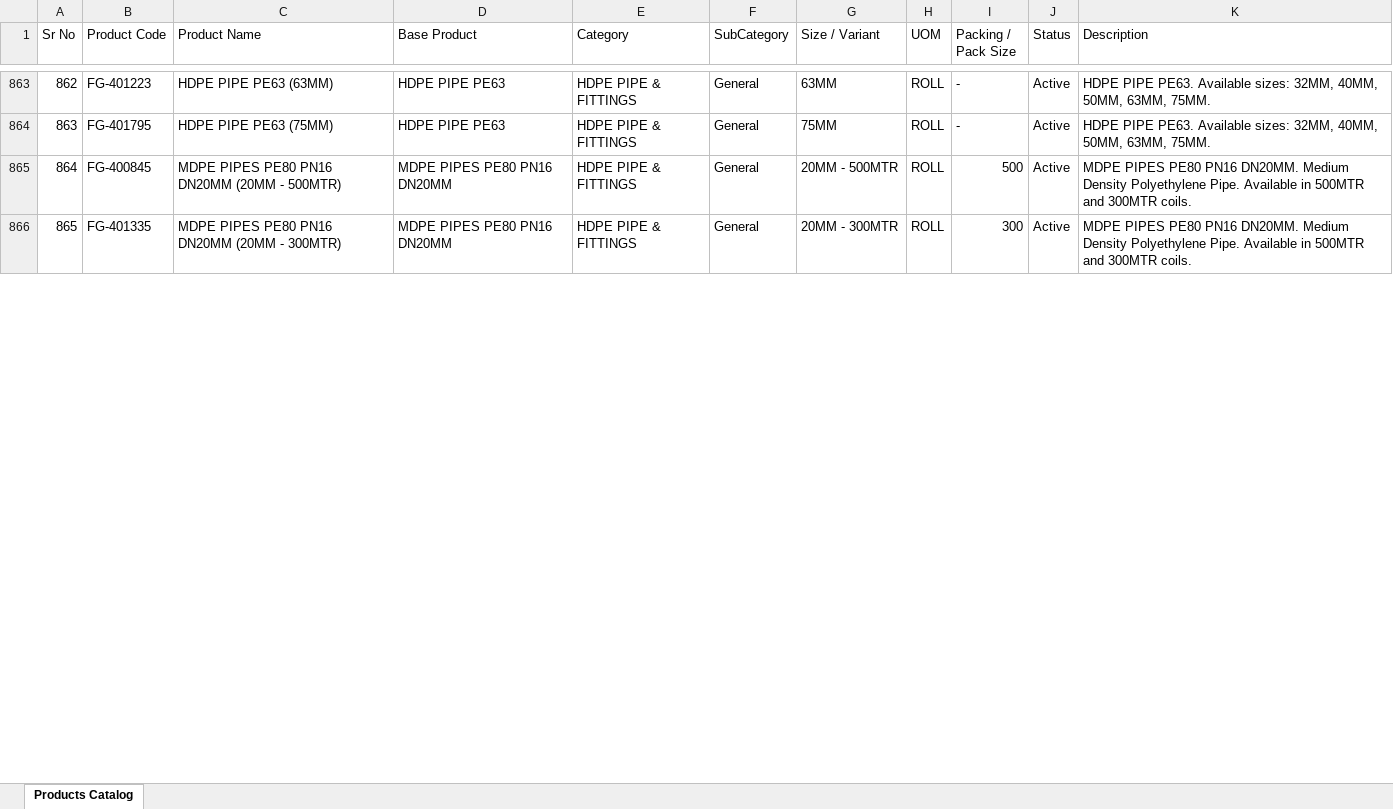
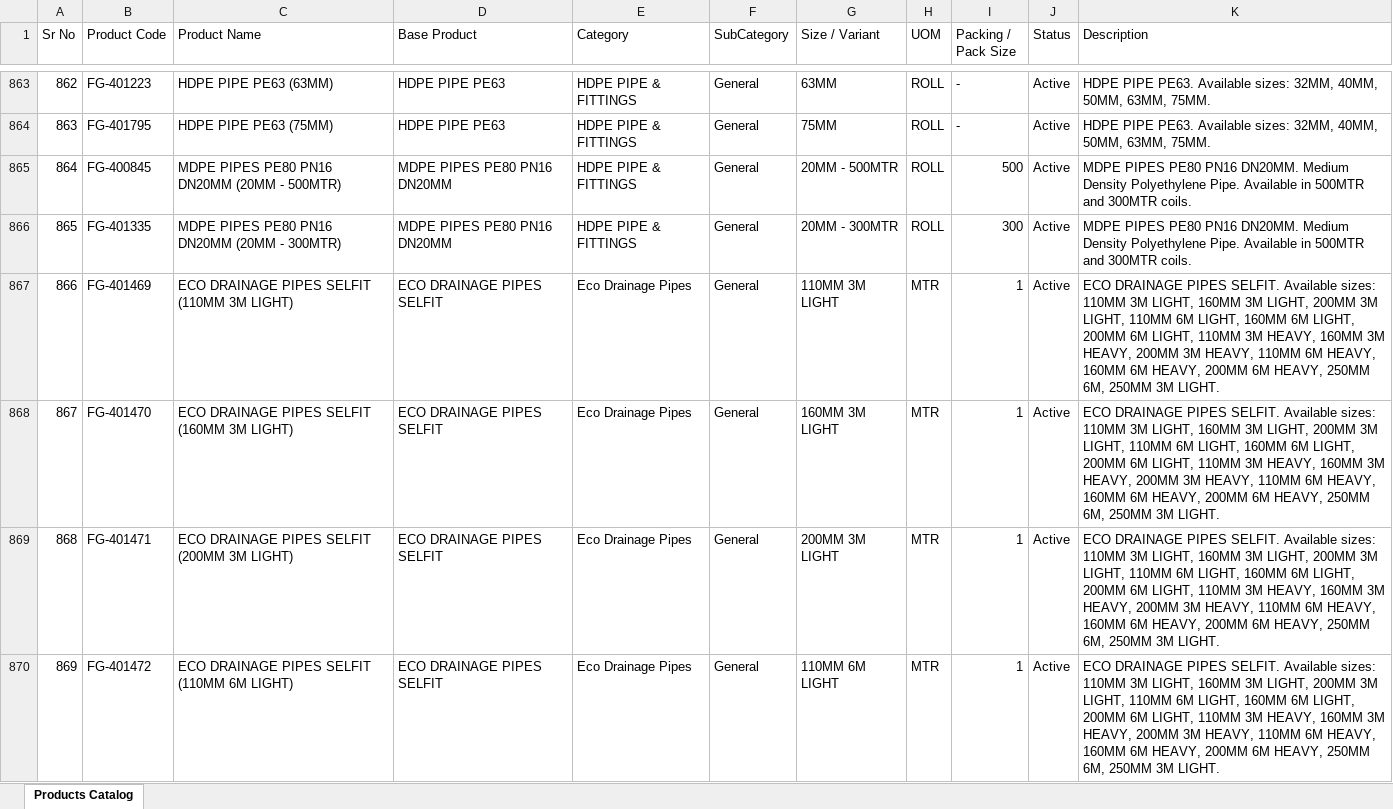
Before and after one commit to nileshapendharkar/quotation-app-backend, an Excel workbook: public/Gouri_Aqua_Plast_Products_Catalog.xlsx, sheet Products Catalog, drawn as a sheet; only a part is shown, gaps mark what is left out; values as stored, in another font and other column widths than the file's, no borders; the diff covers the shown part only; the diff names each change by its address in the sheet, - before the commit and + after, or states it on an @@ line.

Commit message:
Update ECO DRAINAGE PIPES SELFIT variants and product codes (14 variants)

```diff
--- a/public/Gouri_Aqua_Plast_Products_Catalog.xlsx (sheet Products Catalog)
+++ b/public/Gouri_Aqua_Plast_Products_Catalog.xlsx (sheet Products Catalog)
+row 867: 866 | FG-401469 | ECO DRAINAGE PIPES SELFIT (110MM 3M LIGHT) | ECO DRAINAGE PIPES SELFIT | Eco Drainage Pipes | General | 110MM 3M LIGHT | MTR | 1 | Active | ECO DRAINAGE PIPES SELFIT. Available sizes: 110MM 3M LIGHT, 160MM 3M LIGHT, 200MM 3M LIGHT, 110MM 6M LIGHT, 160MM 6M LIGHT, 200MM 6M LIGHT, 110MM 3M HEAVY, 160MM 3M HEAVY, 200MM 3M HEAVY, 110MM 6M HEAVY, 160MM 6M HEAVY, 200MM 6M HEAVY, 250MM 6M, 250MM 3M LIGHT.
+row 868: 867 | FG-401470 | ECO DRAINAGE PIPES SELFIT (160MM 3M LIGHT) | ECO DRAINAGE PIPES SELFIT | Eco Drainage Pipes | General | 160MM 3M LIGHT | MTR | 1 | Active | ECO DRAINAGE PIPES SELFIT. Available sizes: 110MM 3M LIGHT, 160MM 3M LIGHT, 200MM 3M LIGHT, 110MM 6M LIGHT, 160MM 6M LIGHT, 200MM 6M LIGHT, 110MM 3M HEAVY, 160MM 3M HEAVY, 200MM 3M HEAVY, 110MM 6M HEAVY, 160MM 6M HEAVY, 200MM 6M HEAVY, 250MM 6M, 250MM 3M LIGHT.
+row 869: 868 | FG-401471 | ECO DRAINAGE PIPES SELFIT (200MM 3M LIGHT) | ECO DRAINAGE PIPES SELFIT | Eco Drainage Pipes | General | 200MM 3M LIGHT | MTR | 1 | Active | ECO DRAINAGE PIPES SELFIT. Available sizes: 110MM 3M LIGHT, 160MM 3M LIGHT, 200MM 3M LIGHT, 110MM 6M LIGHT, 160MM 6M LIGHT, 200MM 6M LIGHT, 110MM 3M HEAVY, 160MM 3M HEAVY, 200MM 3M HEAVY, 110MM 6M HEAVY, 160MM 6M HEAVY, 200MM 6M HEAVY, 250MM 6M, 250MM 3M LIGHT.
+row 870: 869 | FG-401472 | ECO DRAINAGE PIPES SELFIT (110MM 6M LIGHT) | ECO DRAINAGE PIPES SELFIT | Eco Drainage Pipes | General | 110MM 6M LIGHT | MTR | 1 | Active | ECO DRAINAGE PIPES SELFIT. Available sizes: 110MM 3M LIGHT, 160MM 3M LIGHT, 200MM 3M LIGHT, 110MM 6M LIGHT, 160MM 6M LIGHT, 200MM 6M LIGHT, 110MM 3M HEAVY, 160MM 3M HEAVY, 200MM 3M HEAVY, 110MM 6M HEAVY, 160MM 6M HEAVY, 200MM 6M HEAVY, 250MM 6M, 250MM 3M LIGHT.
```
Also changed, not shown: 9 added rows, 5 edited cells and row numbers in column A elsewhere in this sheet, 3 other files.
